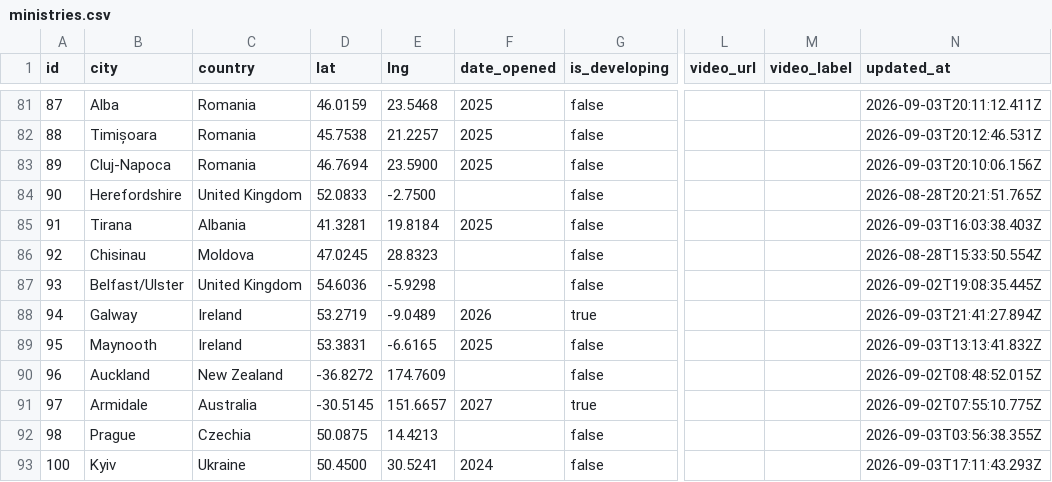
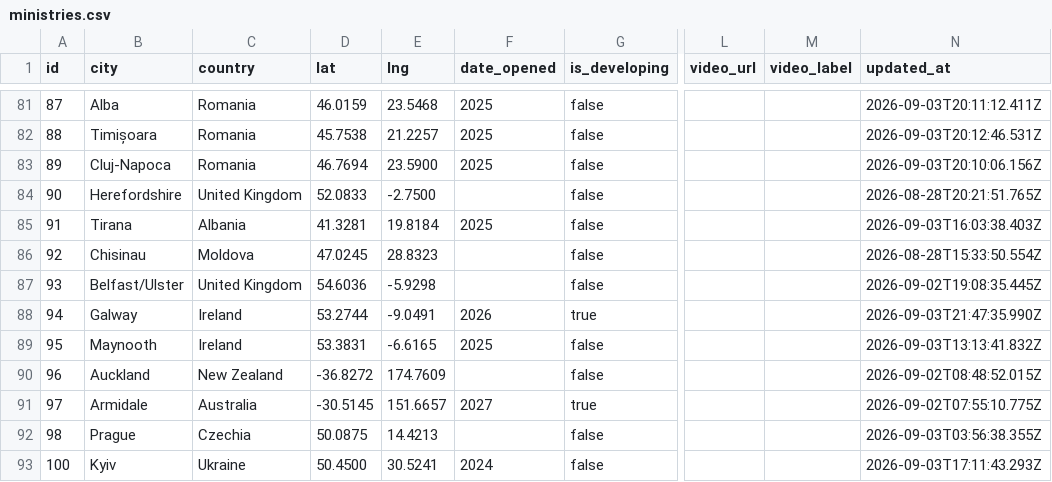
Before and after one commit to claydd218/younglife-university-map, a CSV file: data/ministries.csv, drawn as a sheet; only a part is shown, gaps mark what is left out; the diff names each change by its address in the sheet, - before the commit and + after, or states it on an @@ line.

Commit message:
Update ministry: Galway, Ireland

```diff
--- a/data/ministries.csv
+++ b/data/ministries.csv
-D88 (lat): 53.2719
+D88 (lat): 53.2744
-E88 (lng): -9.0489
+E88 (lng): -9.0491
-N88 (updated_at): 2026-09-03T21:41:27.894Z
+N88 (updated_at): 2026-09-03T21:47:35.990Z
```
